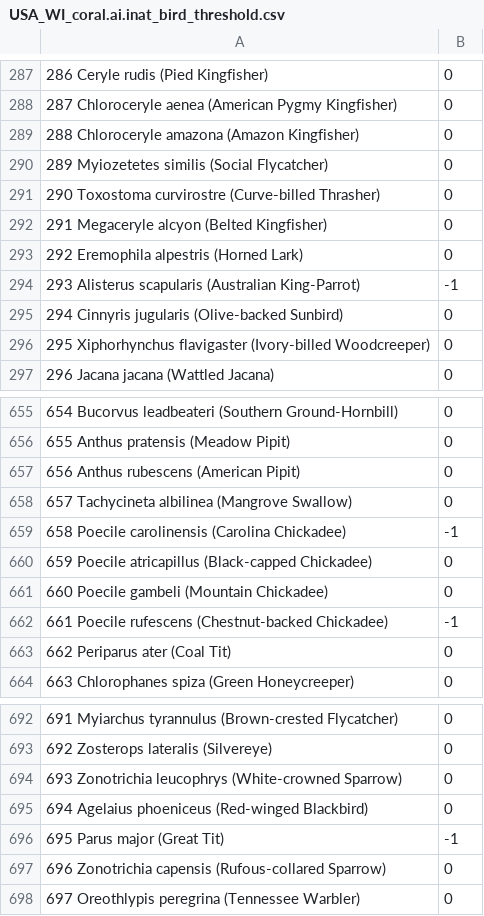
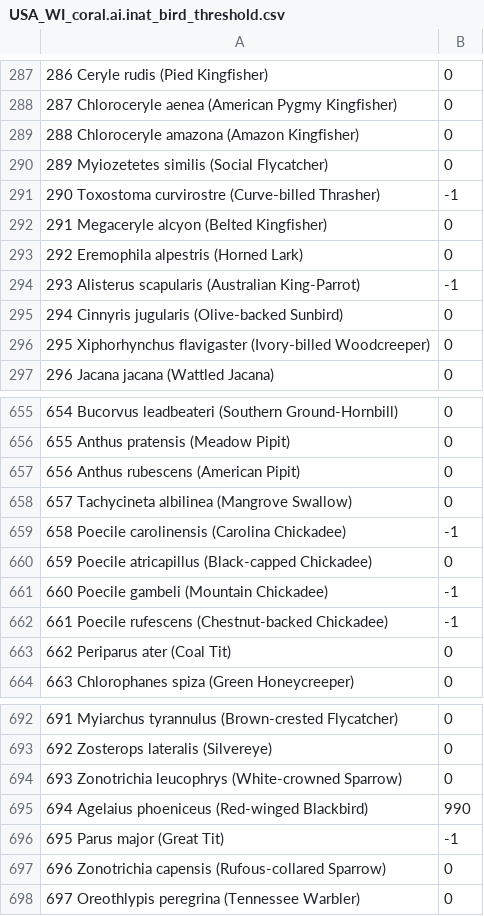
Before and after one commit to JimMaastricht5/birdclassifier, a CSV file: USA_WI_coral.ai.inat_bird_threshold.csv, drawn as a sheet; only a part is shown, gaps mark what is left out.

```diff
--- a/USA_WI_coral.ai.inat_bird_threshold.csv
+++ b/USA_WI_coral.ai.inat_bird_threshold.csv
@@ -290,3 +290,3 @@
 289 Myiozetetes similis (Social Flycatcher),0
-290 Toxostoma curvirostre (Curve-billed Thrasher),0
+290 Toxostoma curvirostre (Curve-billed Thrasher),-1
 291 Megaceryle alcyon (Belted Kingfisher),0
@@ -660,3 +660,3 @@
 659 Poecile atricapillus (Black-capped Chickadee),0
-660 Poecile gambeli (Mountain Chickadee),0
+660 Poecile gambeli (Mountain Chickadee),-1
 661 Poecile rufescens (Chestnut-backed Chickadee),-1
@@ -694,3 +694,3 @@
 693 Zonotrichia leucophrys (White-crowned Sparrow),0
-694 Agelaius phoeniceus (Red-winged Blackbird),0
+694 Agelaius phoeniceus (Red-winged Blackbird),990
 695 Parus major (Great Tit),-1
```
Also changed, not shown: 1 other file.
